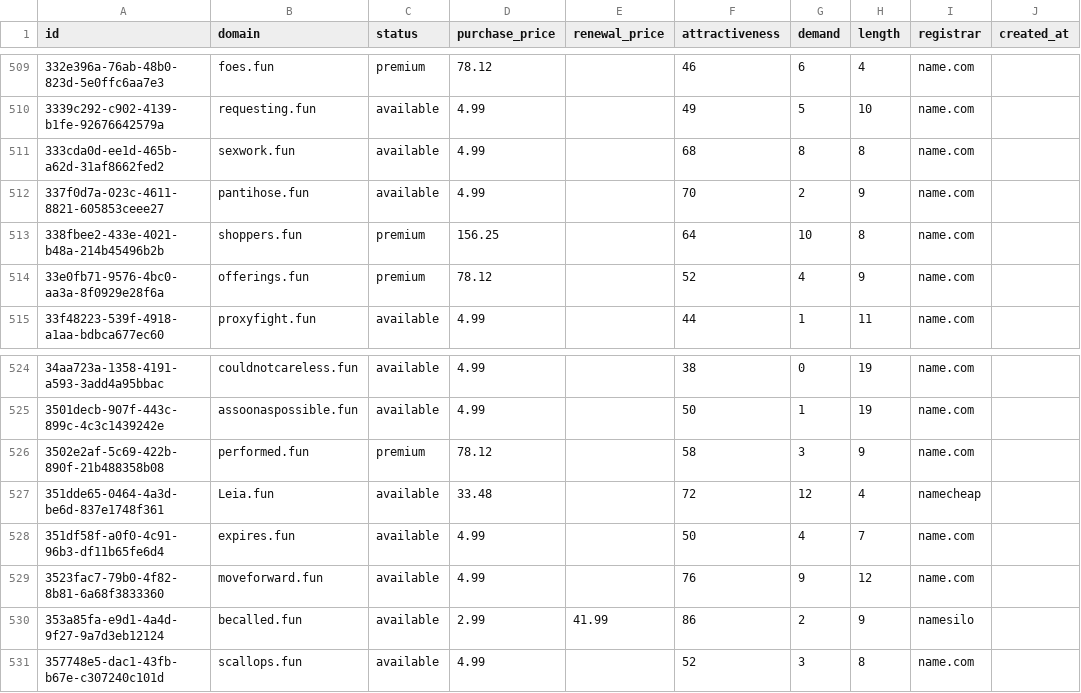
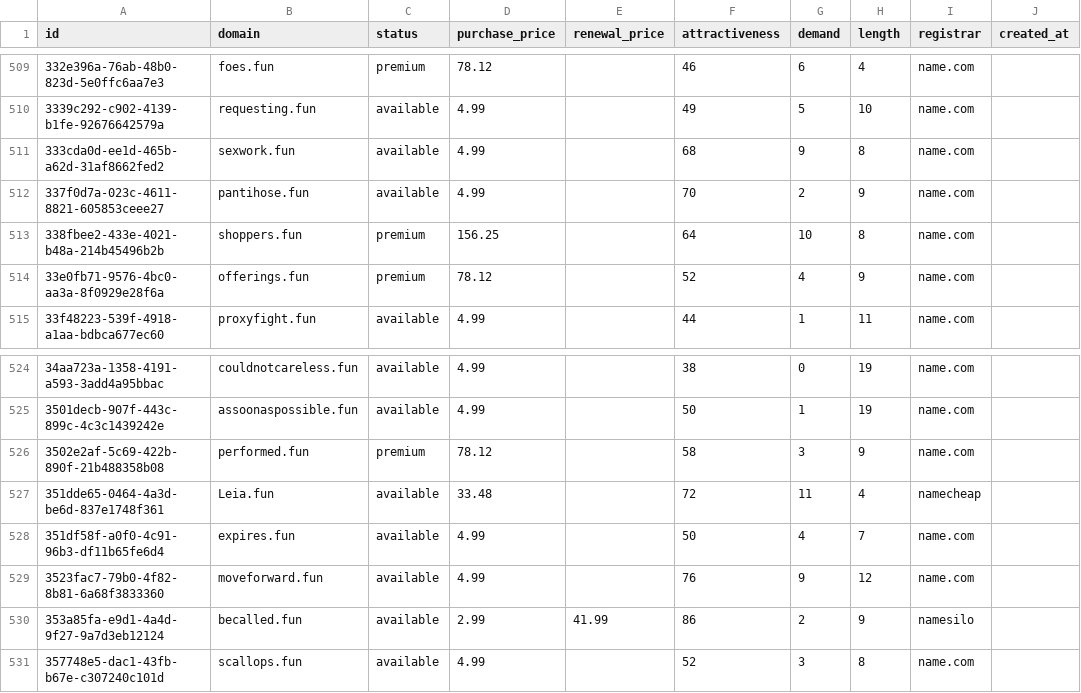
Before and after one commit to UniqueDomains/fun-oneword-domains, a CSV file: fun.csv, drawn as a sheet; only a part is shown, gaps mark what is left out; the diff covers the shown part only; the diff names each change by its address in the sheet, - before the commit and + after, or states it on an @@ line.

```diff
--- a/fun.csv
+++ b/fun.csv
-G511 (demand): 8
+G511 (demand): 9
-G527 (demand): 12
+G527 (demand): 11
```
Also changed, not shown: 1 added row, 1 removed row and 3 edited cells elsewhere in this file, 4 other files.
